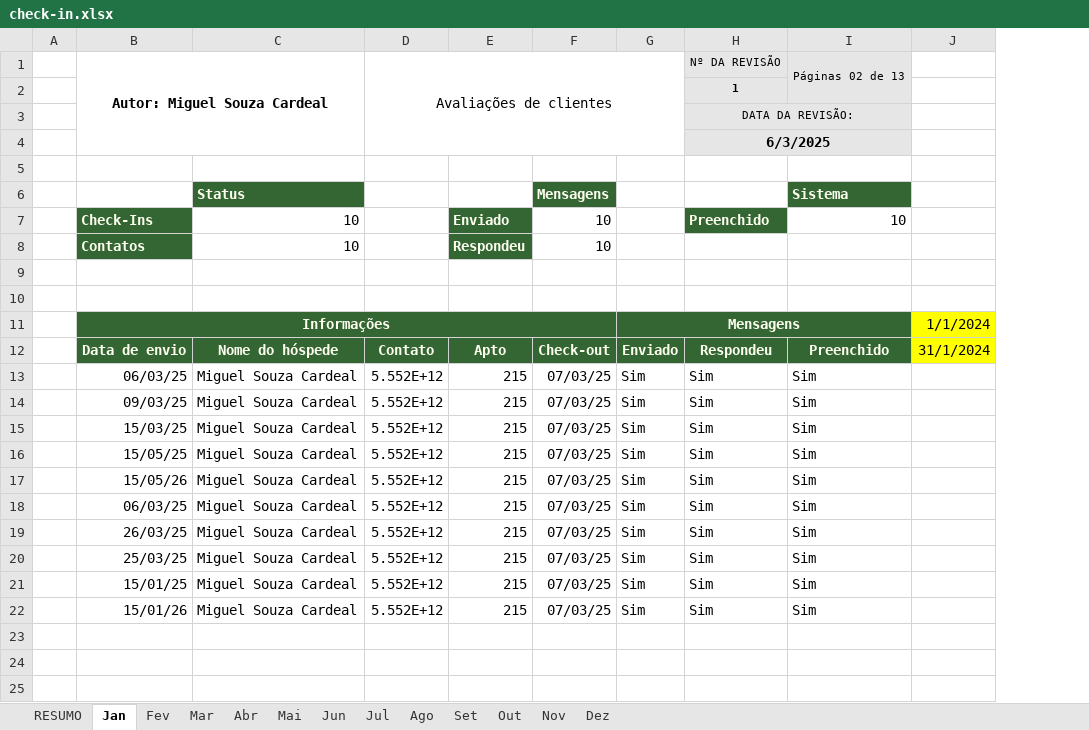
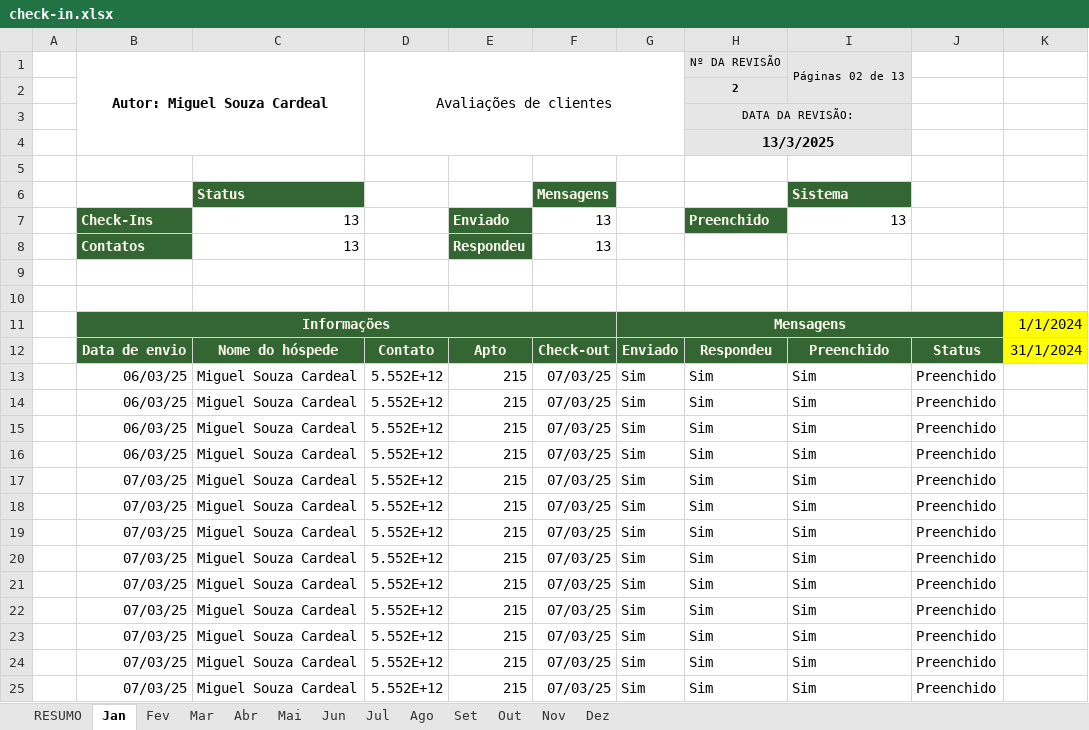
Before and after one commit to miguelito2122/automacao-whatsapp, an Excel workbook: data/check-in.xlsx, sheet Jan, drawn as a sheet; values as stored, in another font and other column widths than the file's, no borders; removed rows and columns are numbered as before the commit, all else as after; the diff names each change by its address in the sheet, - before the commit and + after, or states it on an @@ line.

Commit message:
Ajuste PlaStatus Planilha

```diff
--- a/data/check-in.xlsx (sheet Jan)
+++ b/data/check-in.xlsx (sheet Jan)
+column J, rows 12-18: Status | Preenchido | Preenchido | Preenchido | Preenchido | Preenchido | Preenchido
-H2: 1
+H2: 2
-H4: 6/3/2025
+H4: 13/3/2025
-C7:C8: 10
+C7:C8: 13
-F7:F8: 10
+F7:F8: 13
-I7: 10
+I7: 13
-row 14:  | 09/03/25 | Miguel Souza Cardeal | 5.552E+12 | 215 | 07/03/25 | Sim | Sim | Sim
-row 15:  | 15/03/25 | Miguel Souza Cardeal | 5.552E+12 | 215 | 07/03/25 | Sim | Sim | Sim
-row 16:  | 15/05/25 | Miguel Souza Cardeal | 5.552E+12 | 215 | 07/03/25 | Sim | Sim | Sim
-row 17:  | 15/05/26 | Miguel Souza Cardeal | 5.552E+12 | 215 | 07/03/25 | Sim | Sim | Sim
-B15: 26/03/25
+B15: 06/03/25
-B16: 25/03/25
+B16: 06/03/25
-B17: 15/01/25
+B17: 07/03/25
-B18: 15/01/26
+B18: 07/03/25
+row 19:  | 07/03/25 | Miguel Souza Cardeal | 5.552E+12 | 215 | 07/03/25 | Sim | Sim | Sim | Preenchido
+row 20:  | 07/03/25 | Miguel Souza Cardeal | 5.552E+12 | 215 | 07/03/25 | Sim | Sim | Sim | Preenchido
+row 21:  | 07/03/25 | Miguel Souza Cardeal | 5.552E+12 | 215 | 07/03/25 | Sim | Sim | Sim | Preenchido
+row 22:  | 07/03/25 | Miguel Souza Cardeal | 5.552E+12 | 215 | 07/03/25 | Sim | Sim | Sim | Preenchido
+row 23:  | 07/03/25 | Miguel Souza Cardeal | 5.552E+12 | 215 | 07/03/25 | Sim | Sim | Sim | Preenchido
+row 24:  | 07/03/25 | Miguel Souza Cardeal | 5.552E+12 | 215 | 07/03/25 | Sim | Sim | Sim | Preenchido
+row 25:  | 07/03/25 | Miguel Souza Cardeal | 5.552E+12 | 215 | 07/03/25 | Sim | Sim | Sim | Preenchido
```
Also changed, not shown: sheet RESUMO, sheet Ago, sheet Mai, sheet Jun, sheet Jul, sheet Mar, 6 more sheets, 2 other files.
